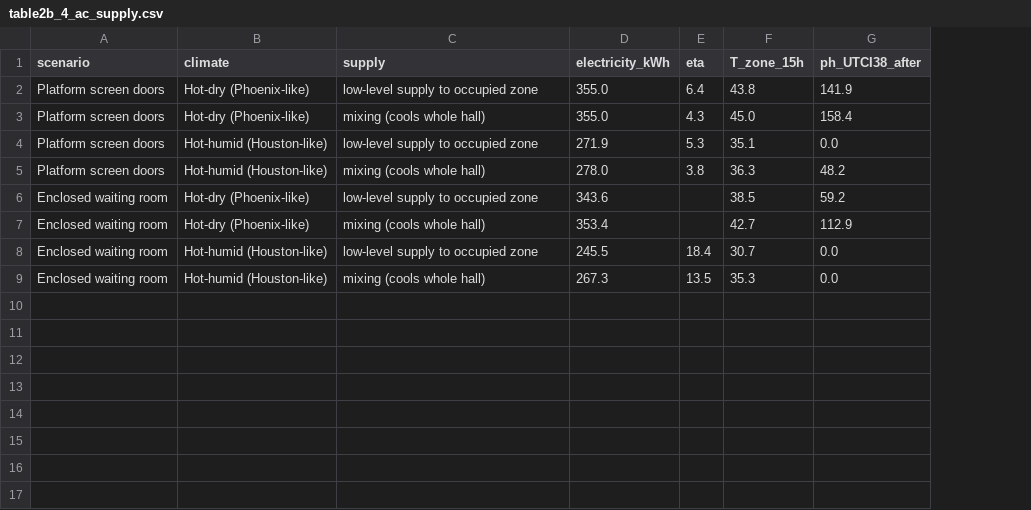
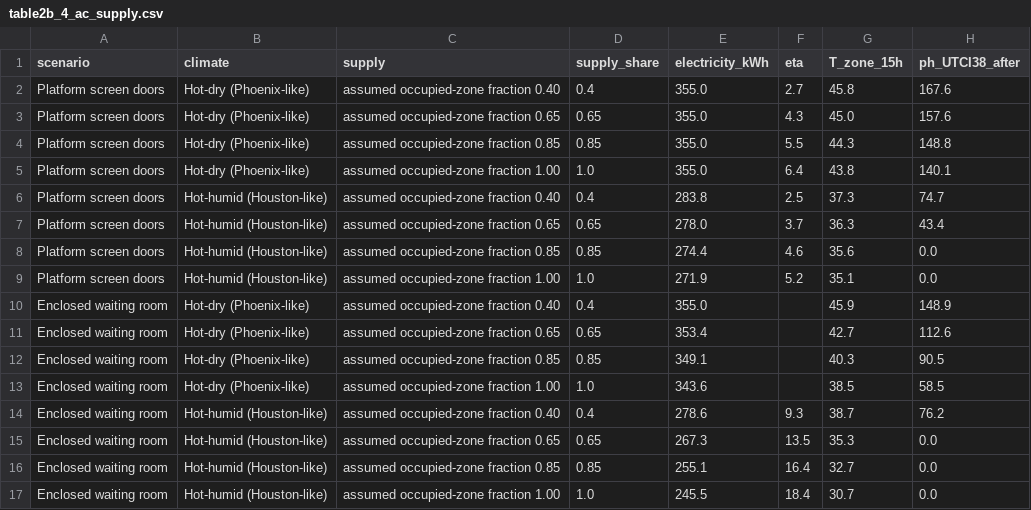
Before and after one commit to moiddales/test6, a CSV file: himcm2026B/stage2b/outputs/table2b_4_ac_supply.csv, drawn as a sheet; removed rows and columns are numbered as before the commit, all else as after; the diff names each change by its address in the sheet, - before the commit and + after, or states it on an @@ line.

```diff
--- a/himcm2026B/stage2b/outputs/table2b_4_ac_supply.csv
+++ b/himcm2026B/stage2b/outputs/table2b_4_ac_supply.csv
+column D (supply_share), rows 2-3: 0.4 | 0.65; rows 9-11: 1.0 | 0.4 | 0.65; rows 14-15: 0.4 | 0.65
-C2 (supply): low-level supply to occupied zone
+C2 (supply): assumed occupied-zone fraction 0.40
-F2 (eta): 6.4
+F2 (eta): 2.7
-G2 (T_zone_15h): 43.8
+G2 (T_zone_15h): 45.8
-H2 (ph_UTCI38_after): 141.9
+H2 (ph_UTCI38_after): 167.6
-C3 (supply): mixing (cools whole hall)
+C3 (supply): assumed occupied-zone fraction 0.65
-H3 (ph_UTCI38_after): 158.4
+H3 (ph_UTCI38_after): 157.6
+row 4: Platform screen doors | Hot-dry (Phoenix-like) | assumed occupied-zone fraction 0.85 | 0.85 | 355.0 | 5.5 | 44.3 | 148.8
+row 5: Platform screen doors | Hot-dry (Phoenix-like) | assumed occupied-zone fraction 1.00 | 1.0 | 355.0 | 6.4 | 43.8 | 140.1
+row 6: Platform screen doors | Hot-humid (Houston-like) | assumed occupied-zone fraction 0.40 | 0.4 | 283.8 | 2.5 | 37.3 | 74.7
+row 7: Platform screen doors | Hot-humid (Houston-like) | assumed occupied-zone fraction 0.65 | 0.65 | 278.0 | 3.7 | 36.3 | 43.4
+row 8: Platform screen doors | Hot-humid (Houston-like) | assumed occupied-zone fraction 0.85 | 0.85 | 274.4 | 4.6 | 35.6 | 0.0
-C9 (supply): low-level supply to occupied zone
+C9 (supply): assumed occupied-zone fraction 1.00
-F9 (eta): 5.3
+F9 (eta): 5.2
-row 5: Platform screen doors | Hot-humid (Houston-like) | mixing (cools whole hall) | 278.0 | 3.8 | 36.3 | 48.2
-C10 (supply): low-level supply to occupied zone
+C10 (supply): assumed occupied-zone fraction 0.40
-E10 (electricity_kWh): 343.6
+E10 (electricity_kWh): 355.0
-G10 (T_zone_15h): 38.5
+G10 (T_zone_15h): 45.9
-H10 (ph_UTCI38_after): 59.2
+H10 (ph_UTCI38_after): 148.9
-C11 (supply): mixing (cools whole hall)
+C11 (supply): assumed occupied-zone fraction 0.65
-H11 (ph_UTCI38_after): 112.9
+H11 (ph_UTCI38_after): 112.6
+row 12: Enclosed waiting room | Hot-dry (Phoenix-like) | assumed occupied-zone fraction 0.85 | 0.85 | 349.1 |  | 40.3 | 90.5
+row 13: Enclosed waiting room | Hot-dry (Phoenix-like) | assumed occupied-zone fraction 1.00 | 1.0 | 343.6 |  | 38.5 | 58.5
-C14 (supply): low-level supply to occupied zone
+C14 (supply): assumed occupied-zone fraction 0.40
-E14 (electricity_kWh): 245.5
+E14 (electricity_kWh): 278.6
-F14 (eta): 18.4
+F14 (eta): 9.3
-G14 (T_zone_15h): 30.7
+G14 (T_zone_15h): 38.7
-H14 (ph_UTCI38_after): 0.0
+H14 (ph_UTCI38_after): 76.2
-C15 (supply): mixing (cools whole hall)
+C15 (supply): assumed occupied-zone fraction 0.65
+row 16: Enclosed waiting room | Hot-humid (Houston-like) | assumed occupied-zone fraction 0.85 | 0.85 | 255.1 | 16.4 | 32.7 | 0.0
+row 17: Enclosed waiting room | Hot-humid (Houston-like) | assumed occupied-zone fraction 1.00 | 1.0 | 245.5 | 18.4 | 30.7 | 0.0
```
Also changed, not shown: 13 other files.
